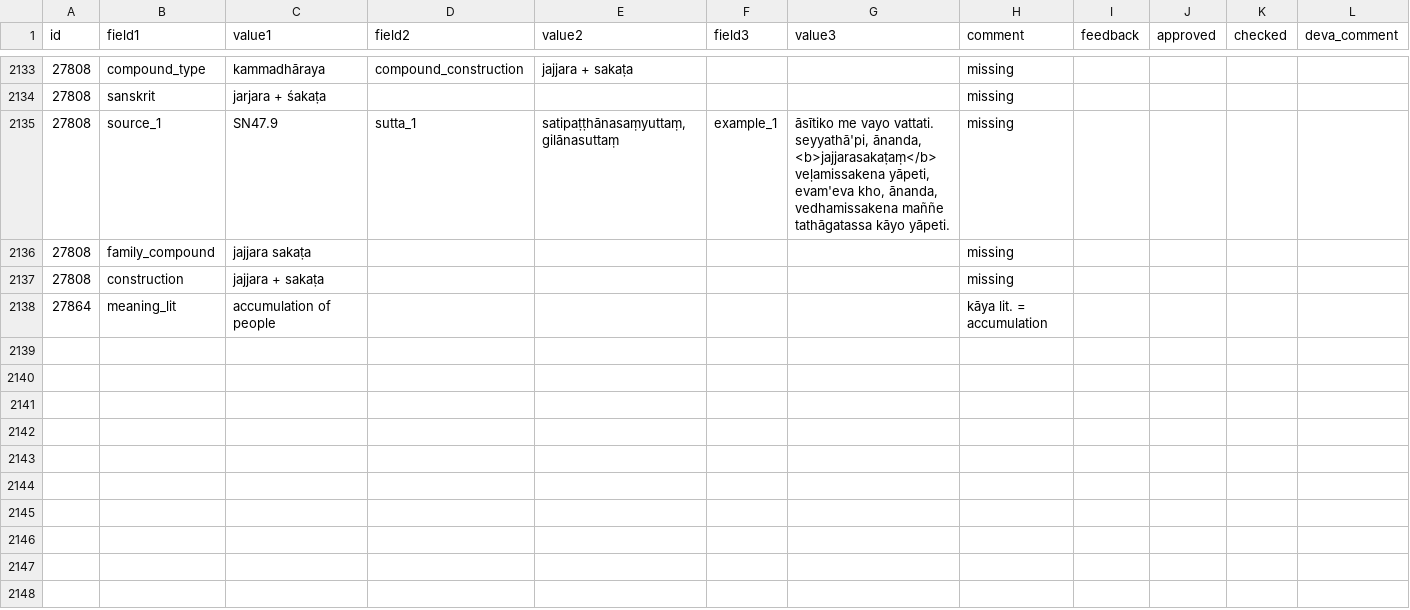
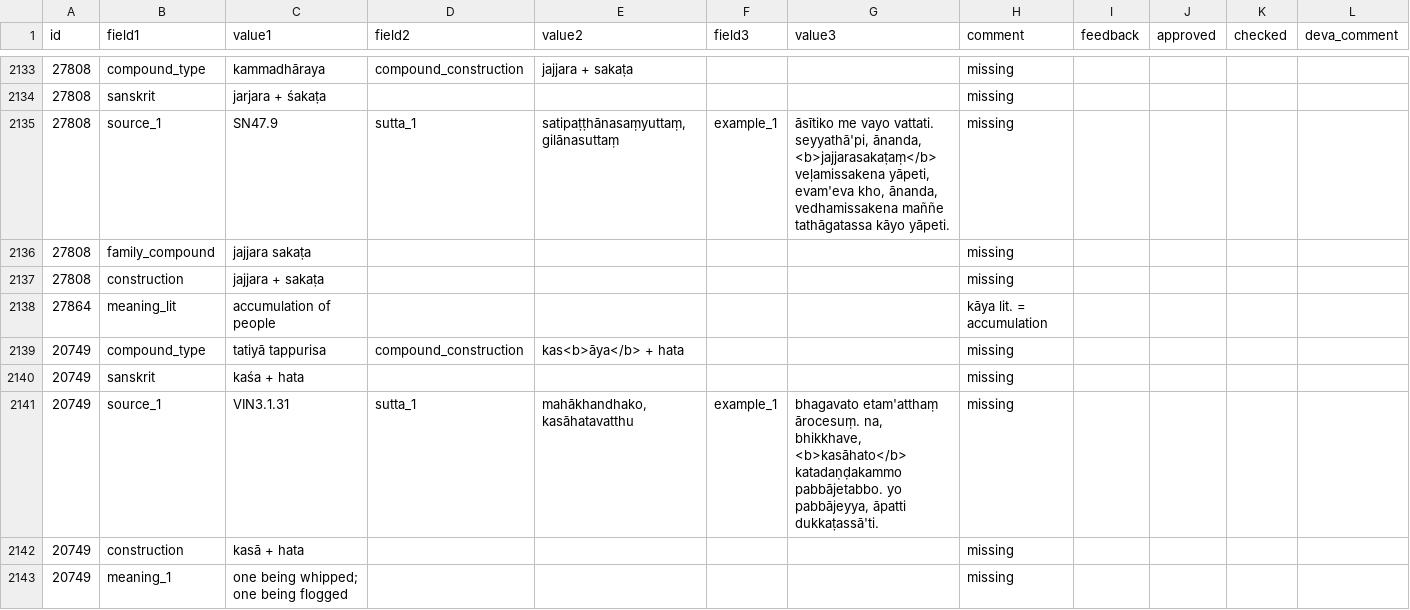
Before and after one commit to digitalpalidictionary/dpd-db, a TSV file: gui/corrections.tsv, drawn as a sheet; only a part is shown, gaps mark what is left out; the diff names each change by its address in the sheet, - before the commit and + after, or states it on an @@ line.

```diff
--- a/gui/corrections.tsv
+++ b/gui/corrections.tsv
+row 2139: 20749 | compound_type | tatiyā tappurisa | compound_construction | kas<b>āya</b> + hata |  |  | missing
+row 2140: 20749 | sanskrit | kaśa + hata |  |  |  |  | missing
+row 2141: 20749 | source_1 | VIN3.1.31 | sutta_1 | mahākhandhako, kasāhatavatthu | example_1 | bhagavato etam'atthaṃ ārocesuṃ. na, bhikkhave, <b>kasāhato</b> katadaṇḍakammo pabbājetabbo. yo pabbājeyya, āpatti dukkaṭassā'ti. | missing
+row 2142: 20749 | construction | kasā + hata |  |  |  |  | missing
+row 2143: 20749 | meaning_1 | one being whipped; one being flogged |  |  |  |  | missing
```
Also changed, not shown: dps/sbs_csvs/vinaya.tsv, gui/additions.tsv.
